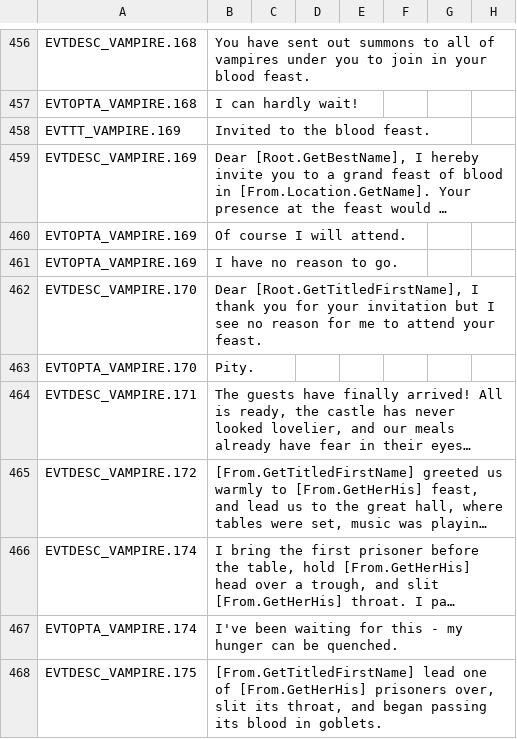
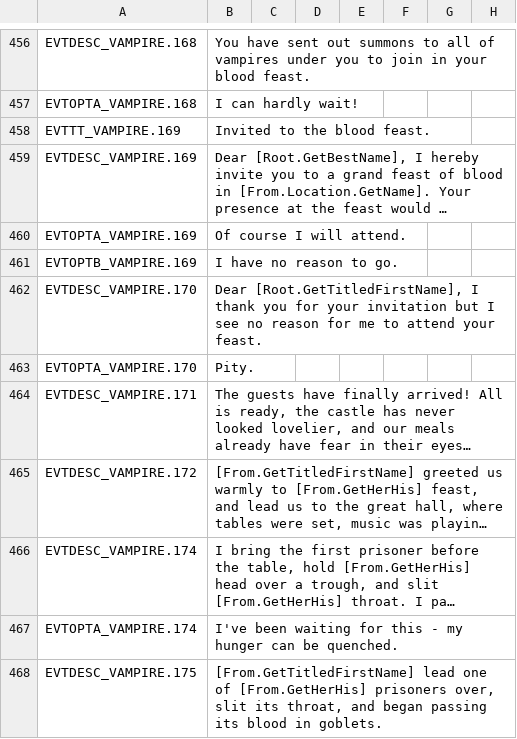
Before and after one commit to Leekoo/Mythos2, a CSV file: Mythos2/localisation/MythosVampires.csv, drawn as a sheet; only a part is shown, gaps mark what is left out; long unchanged cells end in …; the diff names each change by its address in the sheet, - before the commit and + after, or states it on an @@ line.

```diff
--- a/Mythos2/localisation/MythosVampires.csv
+++ b/Mythos2/localisation/MythosVampires.csv
-A461: EVTOPTA_VAMPIRE.169
+A461: EVTOPTB_VAMPIRE.169
```
Also changed, not shown: Mythos2/localisation/MythosTraits.csv.
